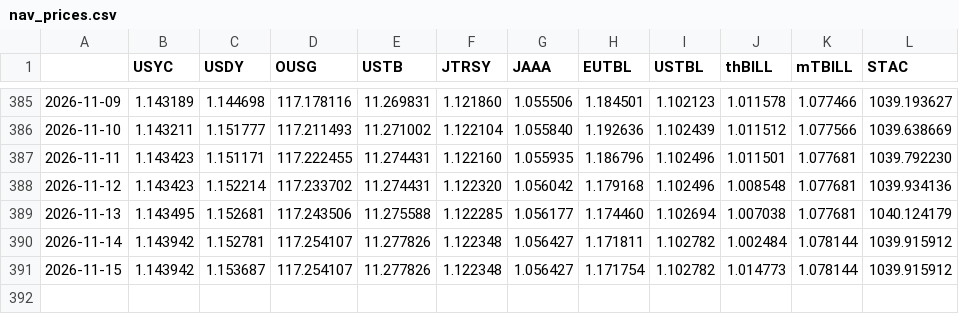
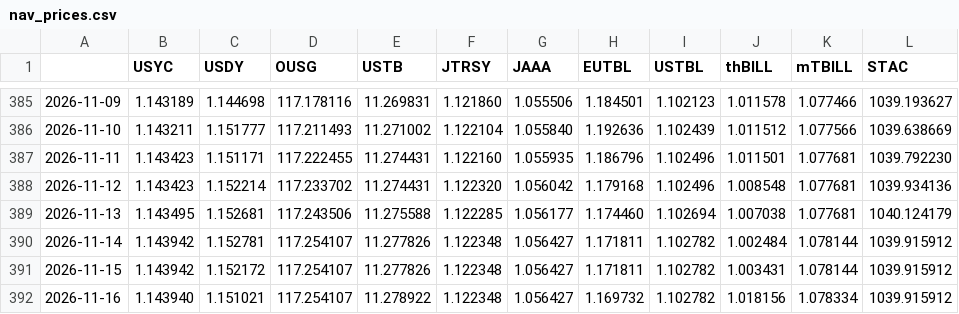
Before and after one commit to alphalineresearch/alphaline-charts, a CSV file: data/eth_rwa/nav_prices.csv, drawn as a sheet; only a part is shown, gaps mark what is left out.

```diff
--- a/data/eth_rwa/nav_prices.csv
+++ b/data/eth_rwa/nav_prices.csv
@@ -390,2 +390,3 @@
 2026-11-14,1.143942,1.152781,117.254107,11.277826,1.122348,1.056427,1.171811,1.102782,1.002484,1.078144,1039.915912
-2026-11-15,1.143942,1.153687,117.254107,11.277826,1.122348,1.056427,1.171754,1.102782,1.014773,1.078144,1039.915912
+2026-11-15,1.143942,1.152172,117.254107,11.277826,1.122348,1.056427,1.171811,1.102782,1.003431,1.078144,1039.915912
+2026-11-16,1.143940,1.151021,117.254107,11.278922,1.122348,1.056427,1.169732,1.102782,1.018156,1.078334,1039.915912
```
Also changed, not shown: data/breadth/coins.csv, data/eth_rwa/supply.csv, 51 other files.
